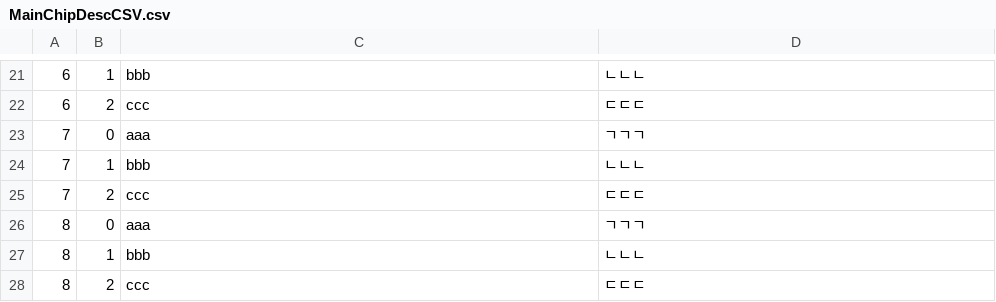
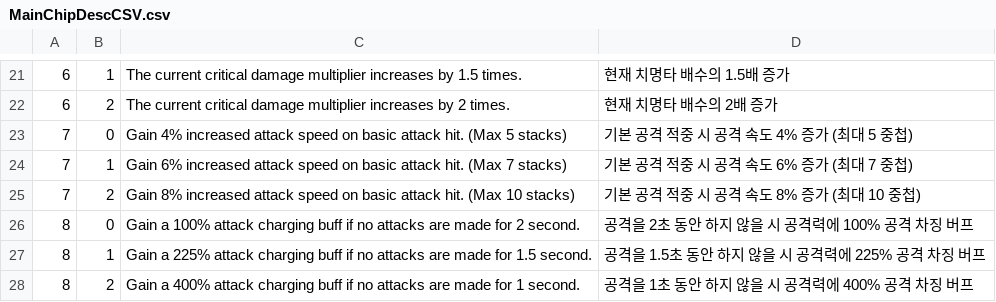
Before and after one commit to VeryMalangCow/RemnantVael, a CSV file: Assets/Resources/CSV/Desc/MainChipDescCSV.csv, drawn as a sheet; only a part is shown, gaps mark what is left out; the diff covers the shown part only; the diff names each change by its address in the sheet, - before the commit and + after, or states it on an @@ line.

```diff
--- a/Assets/Resources/CSV/Desc/MainChipDescCSV.csv
+++ b/Assets/Resources/CSV/Desc/MainChipDescCSV.csv
-C21: bbb
+C21: The current critical damage multiplier increases by 1.5 times.
-D21: ㄴㄴㄴ
+D21: 현재 치명타 배수의 1.5배 증가
-C22: ccc
+C22: The current critical damage multiplier increases by 2 times.
-D22: ㄷㄷㄷ
+D22: 현재 치명타 배수의 2배 증가
-C23: aaa
+C23: Gain 4% increased attack speed on basic attack hit. (Max 5 stacks)
-D23: ㄱㄱㄱ
+D23: 기본 공격 적중 시 공격 속도 4% 증가 (최대 5 중첩)
-C24: bbb
+C24: Gain 6% increased attack speed on basic attack hit. (Max 7 stacks)
-D24: ㄴㄴㄴ
+D24: 기본 공격 적중 시 공격 속도 6% 증가 (최대 7 중첩)
-C25: ccc
+C25: Gain 8% increased attack speed on basic attack hit. (Max 10 stacks)
-D25: ㄷㄷㄷ
+D25: 기본 공격 적중 시 공격 속도 8% 증가 (최대 10 중첩)
-C26: aaa
+C26: Gain a 100% attack charging buff if no attacks are made for 2 second.
-D26: ㄱㄱㄱ
+D26: 공격을 2초 동안 하지 않을 시 공격력에 100% 공격 차징 버프
-C27: bbb
+C27: Gain a 225% attack charging buff if no attacks are made for 1.5 second.
-D27: ㄴㄴㄴ
+D27: 공격을 1.5초 동안 하지 않을 시 공격력에 225% 공격 차징 버프
-C28: ccc
+C28: Gain a 400% attack charging buff if no attacks are made for 1 second.
-D28: ㄷㄷㄷ
+D28: 공격을 1초 동안 하지 않을 시 공격력에 400% 공격 차징 버프
```
Also changed, not shown: 32 edited cells elsewhere in this file, 24 other files.
